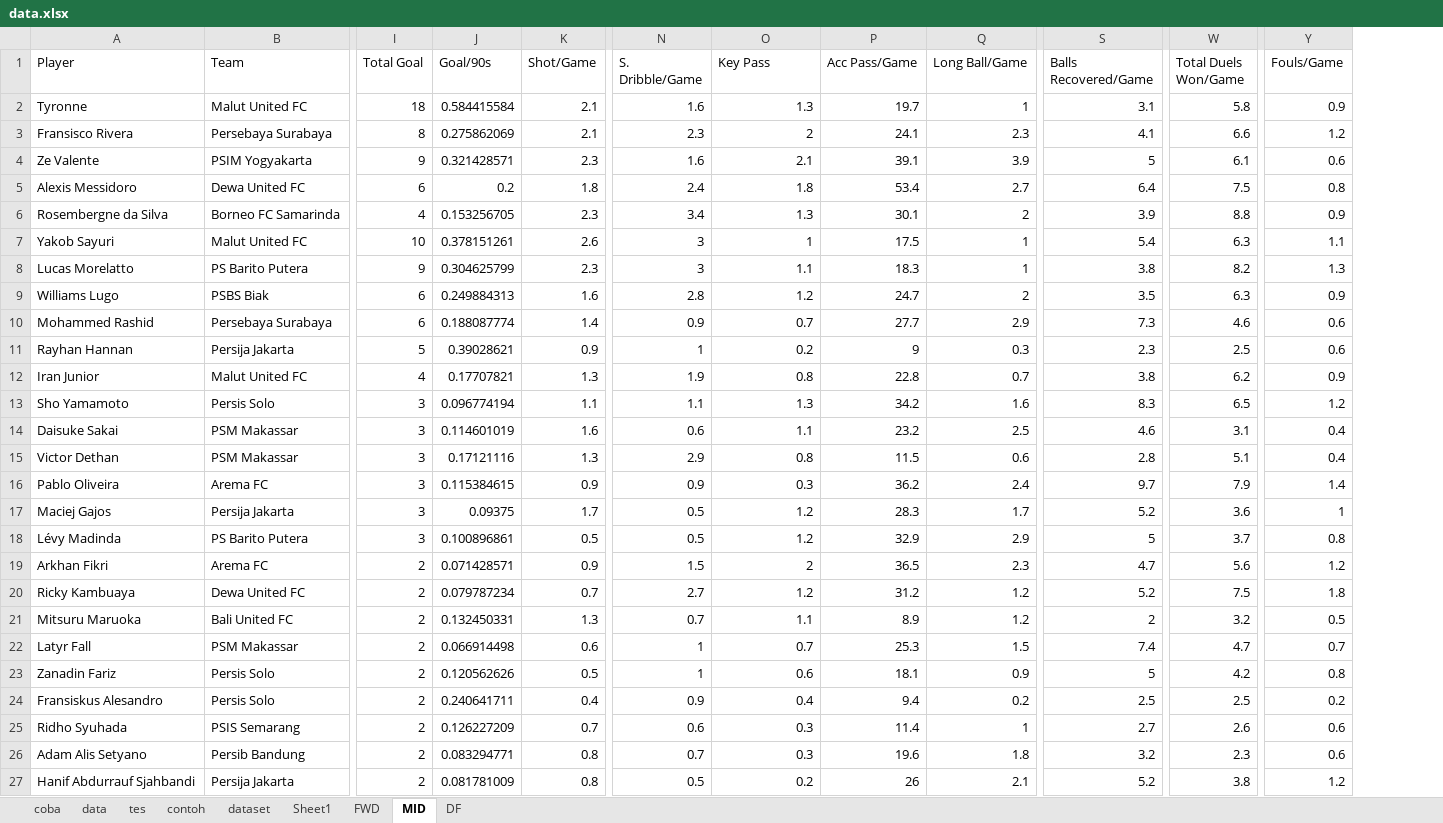
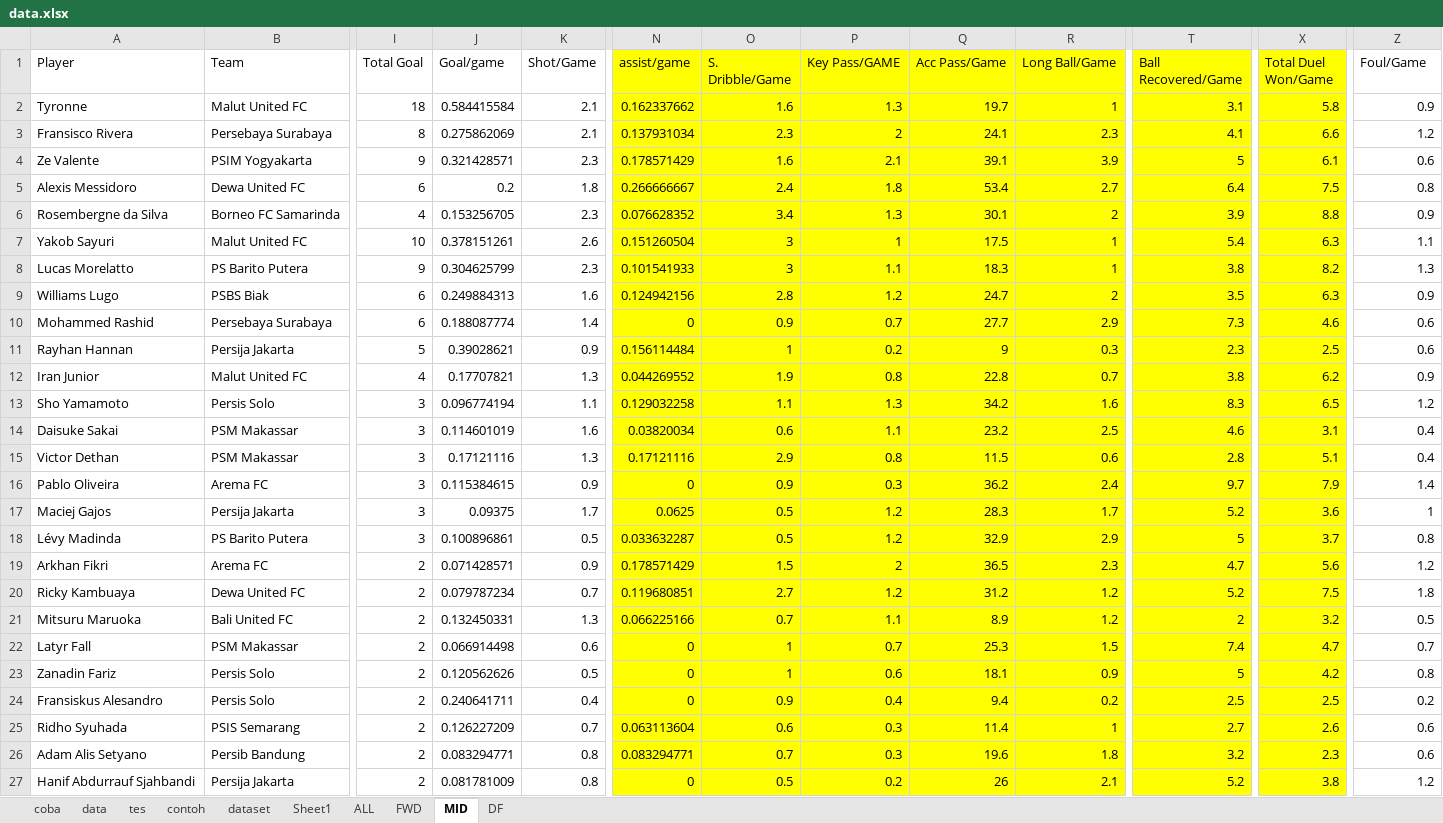
Before and after one commit to RichardxSW/scraping-fbref, an Excel workbook: data.xlsx, sheet MID, drawn as a sheet; only a part is shown, gaps mark what is left out; values as stored, in another font and other column widths than the file's, no borders; conditional formats not drawn; addresses are those after the commit; the diff covers the shown part only; the diff names each change by its address in the sheet, - before the commit and + after, or states it on an @@ line.

```diff
--- a/data.xlsx (sheet MID)
+++ b/data.xlsx (sheet MID)
+sheet tab: ALL
+column N (assist/game), rows 2-27: 0.162337662 | 0.137931034 | 0.178571429 | 0.266666667 | 0.076628352 | 0.151260504 | 0.101541933 | 0.124942156 | 0 | 0.156114484 | 0.044269552 | 0.129032258 | 0.03820034 | 0.17121116 | 0 | 0.0625 | 0.033632287 | 0.178571429 | 0.119680851 | 0.066225166 | 0 | 0 | 0 | 0.063113604 | 0.083294771 | 0
-J1: Goal/90s
+J1: Goal/game
-O1:R27 fill: none
+O1:R27 fill: #FFFF00
-P1: Key Pass
+P1: Key Pass/GAME
-T1: Balls Recovered/Game
+T1: Ball Recovered/Game
-T1:T27 fill: none
+T1:T27 fill: #FFFF00
-X1: Total Duels Won/Game
+X1: Total Duel Won/Game
-X1:X27 fill: none
+X1:X27 fill: #FFFF00
-Z1: Fouls/Game
+Z1: Foul/Game
```
Also changed, not shown: 11 added rows and cell formats elsewhere in this sheet, sheet FWD, formulas that keep their value, 2 other files.
